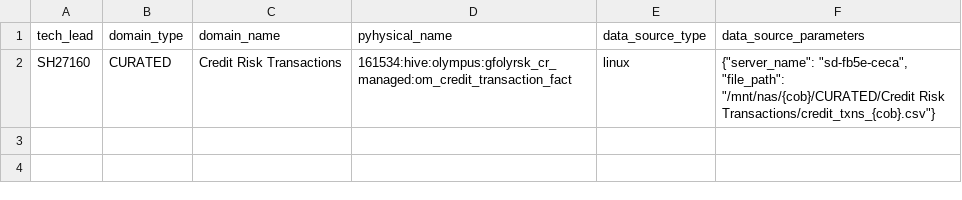
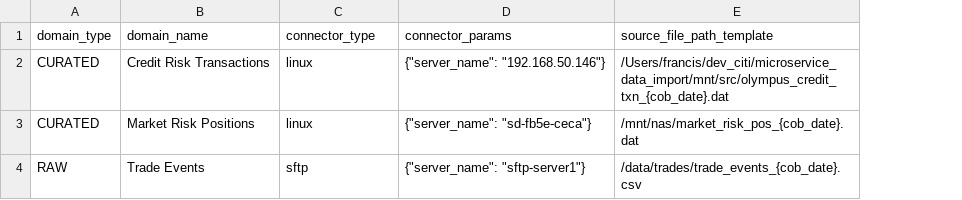
Before and after one commit to LastCode/microservice_data_import, a CSV file: conf/data_map.csv, drawn as a sheet; removed rows and columns are numbered as before the commit, all else as after; the diff names each change by its address in the sheet, - before the commit and + after, or states it on an @@ line.

Commit message:
refractory  /imports

```diff
--- a/conf/data_map.csv
+++ b/conf/data_map.csv
-column A (tech_lead), row 2: SH27160
-column D (pyhysical_name), row 2: 161534:hive:olympus:gfolyrsk_cr_managed:om_credit_transaction_fact
-column F (data_source_parameters), row 2: {"server_name": "sd-fb5e-ceca", "file_path": "/mnt/nas/{cob}/CURATED/Credit Risk Transactions/credit_txns_{cob}.csv"}
+column D (connector_params), row 2: {"server_name": "192.168.50.146"}
+column E (source_file_path_template), row 2: /Users/francis/dev_citi/microservice_data_import/mnt/src/olympus_credit_txn_{cob_date}.dat
-C1: data_source_type
+C1: connector_type
+row 3: CURATED | Market Risk Positions | linux | {"server_name": "sd-fb5e-ceca"} | /mnt/nas/market_risk_pos_{cob_date}.dat
+row 4: RAW | Trade Events | sftp | {"server_name": "sftp-server1"} | /data/trades/trade_events_{cob_date}.csv
```
Also changed, not shown: 41 other files.
